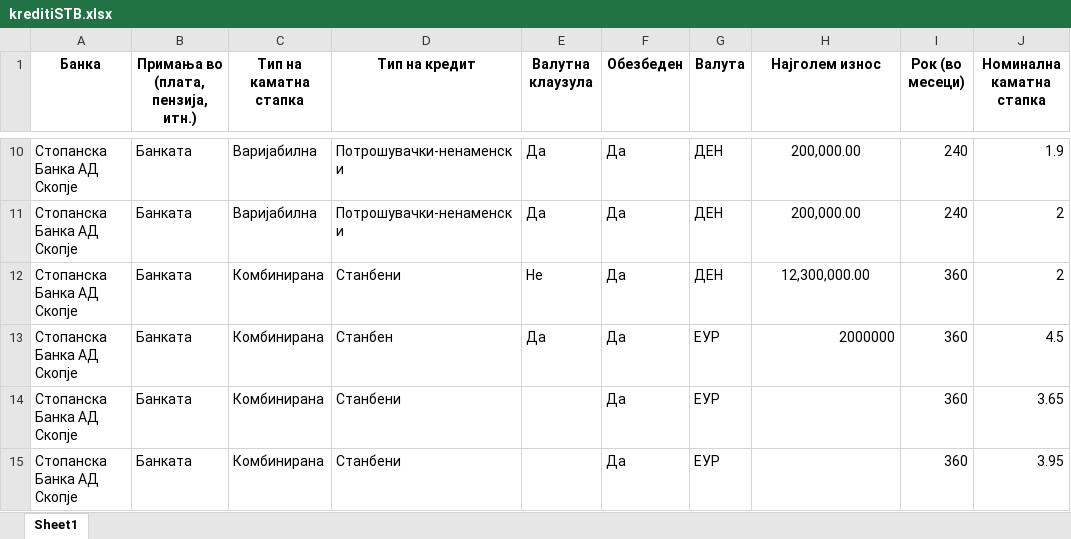
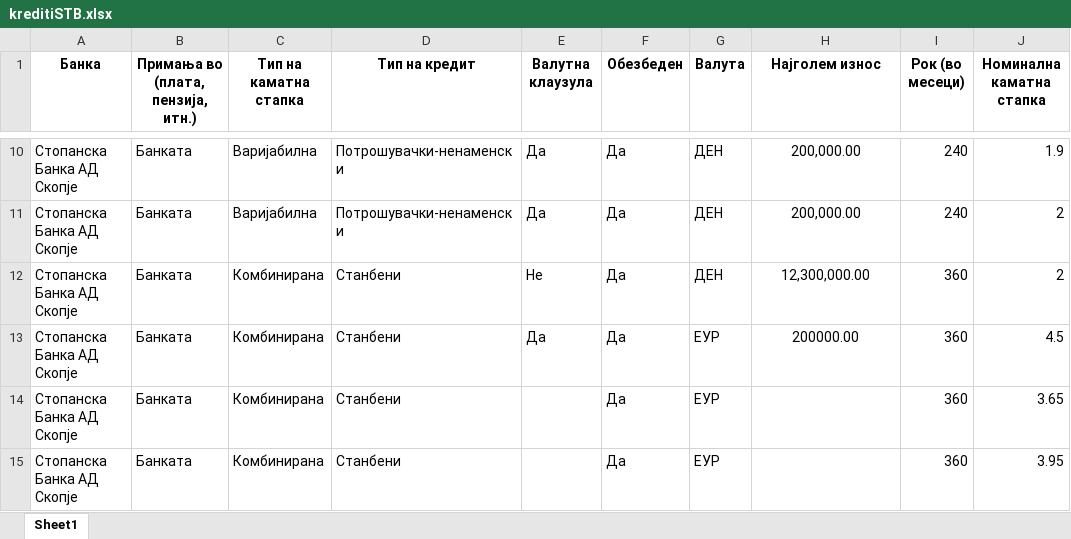
Before and after one commit to vladimirmiovski/cdtfile, an Excel workbook: kreditiSTB.xlsx, sheet Sheet1, drawn as a sheet; only a part is shown, gaps mark what is left out; values as stored, in another font and other column widths than the file's, no borders; the diff names each change by its address in the sheet, - before the commit and + after, or states it on an @@ line.

Commit message:
Add files via upload

```diff
--- a/kreditiSTB.xlsx (sheet Sheet1)
+++ b/kreditiSTB.xlsx (sheet Sheet1)
-D13 (Тип на кредит): Станбен
+D13 (Тип на кредит): Станбени
-H13 (Најголем износ): 2000000
+H13 (Најголем износ): 200000.00
-H13 alignment: right
+H13 alignment: center
```
